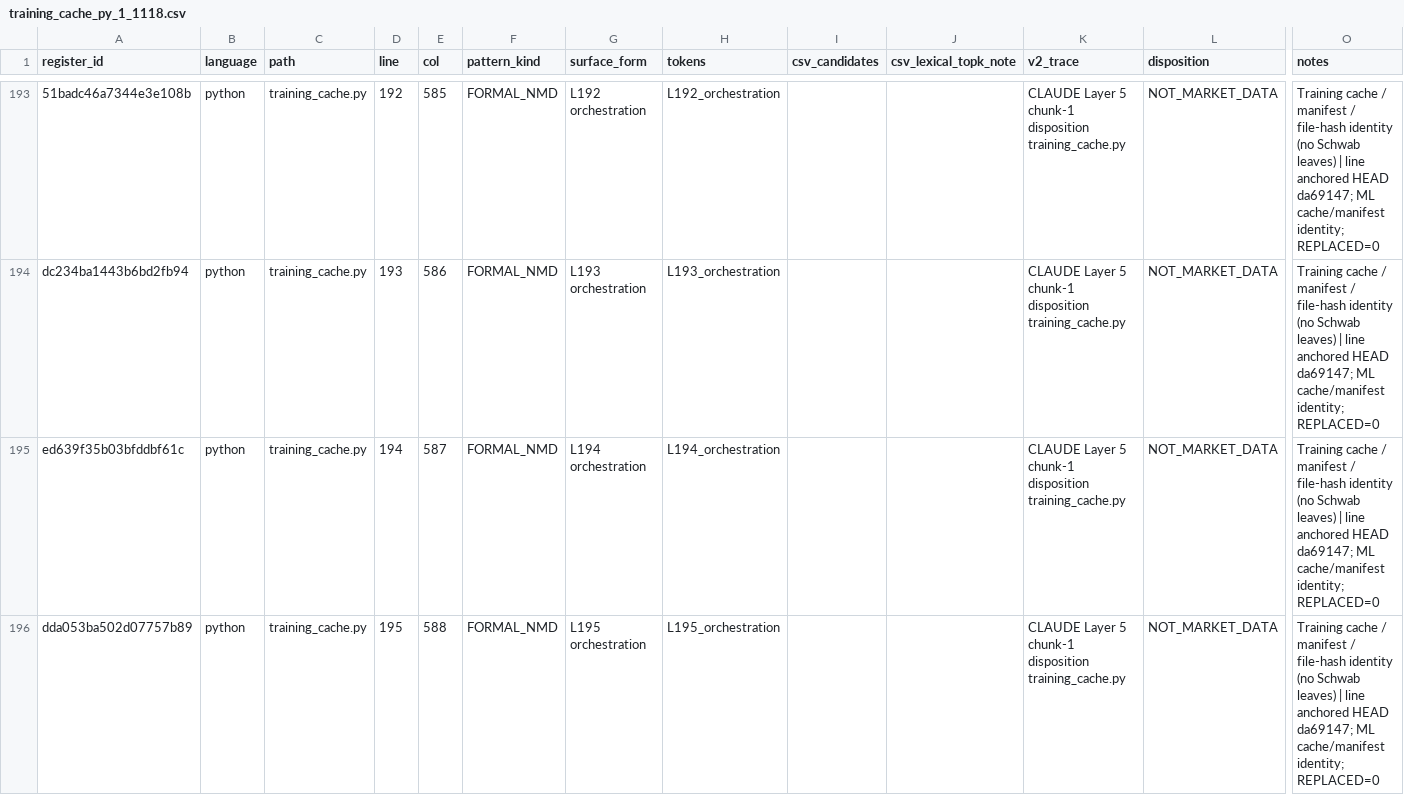
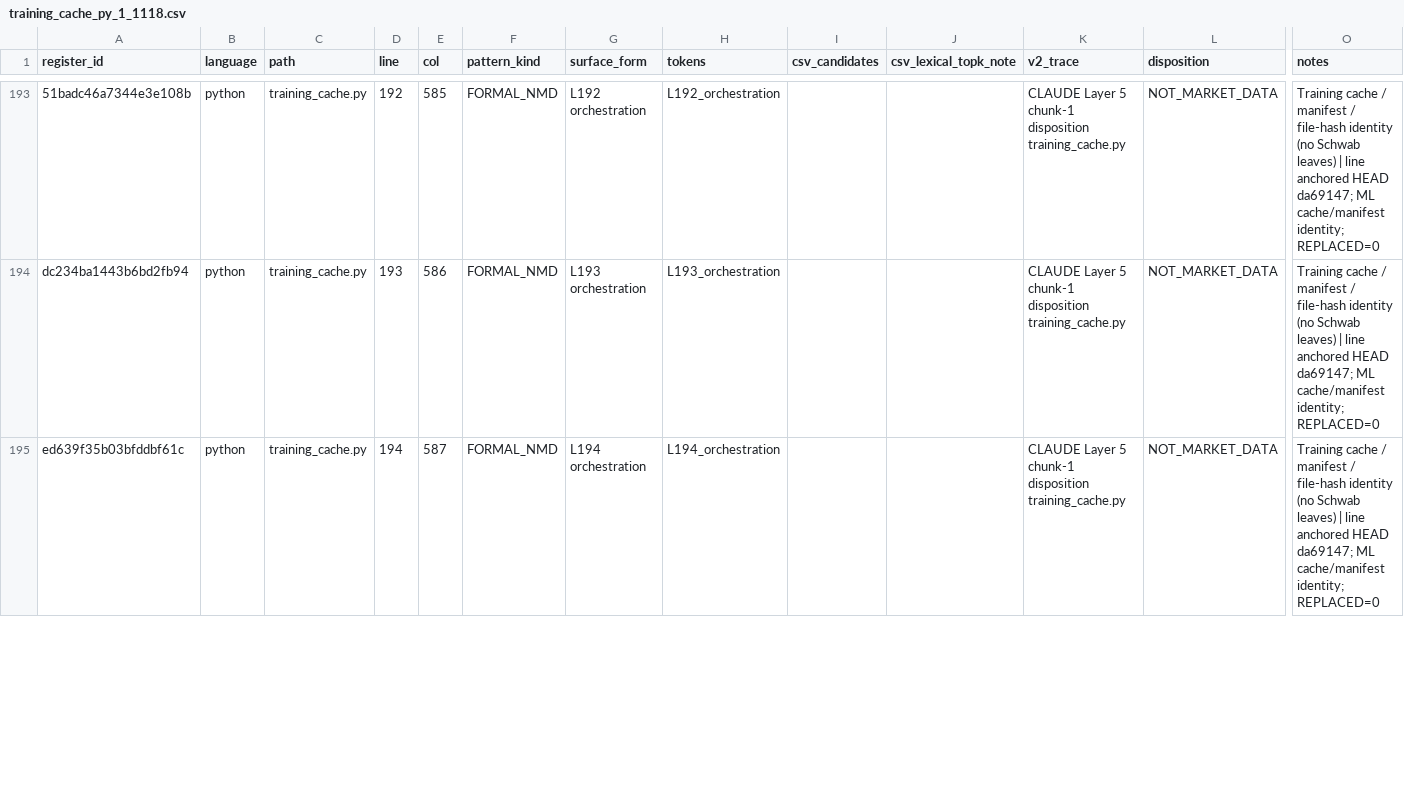
Before and after one commit to evargas963/Ed-s-Console-App, a CSV file: governance/register_slices/training_cache_py_1_1118.csv, drawn as a sheet; only a part is shown, gaps mark what is left out; removed rows and columns are numbered as before the commit, all else as after; rows hold the shown columns only; the diff covers the shown part only; the diff names each change by its address in the sheet, - before the commit and + after, or states it on an @@ line.

```diff
--- a/governance/register_slices/training_cache_py_1_1118.csv
+++ b/governance/register_slices/training_cache_py_1_1118.csv
-row 196: dda053ba502d07757b89 | python | training_cache.py | 195 | 588 | FORMAL_NMD | L195 orchestration | L195_orchestration |  |  | CLAUDE Layer 5 chunk-1 disposition training_cache.py | NOT_MARKET_DATA | Training cache / manifest / file-hash identity (no Schwab leaves) | line anchored HEAD da69147; ML cache/manifest identity; REPLACED=0
```
Also changed, not shown: 3 added rows, 2 removed rows and 42 edited cells elsewhere in this file, governance/register_slices/training_cache_py_1_1208.csv.
